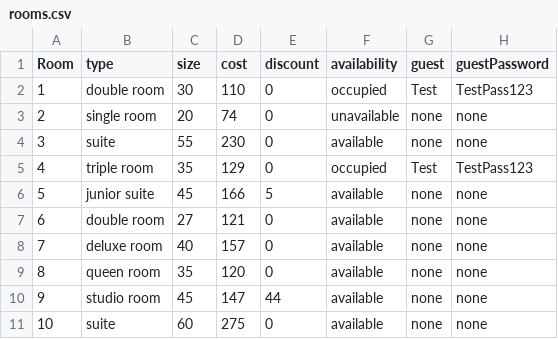
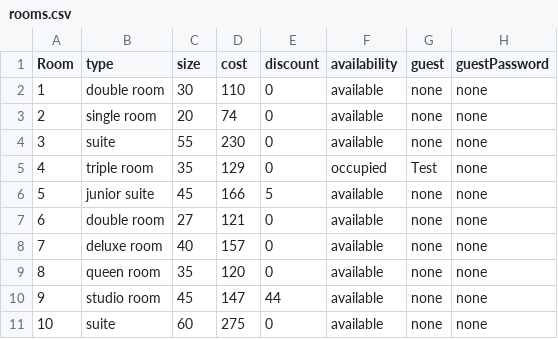
Before and after one commit to 23DP1DPale/Hotel_project_DPale, a CSV file: data/rooms.csv, drawn as a sheet.

```diff
--- a/data/rooms.csv
+++ b/data/rooms.csv
@@ -1,6 +1,6 @@
 Room, type, size, cost, discount, availability, guest, guestPassword
-1, double room, 30, 110, 0, occupied, Test, TestPass123
-2, single room, 20, 74, 0, unavailable, none, none
+1, double room, 30, 110, 0, available, none, none
+2, single room, 20, 74, 0, available, none, none
 3, suite, 55, 230, 0, available, none, none
-4, triple room, 35, 129, 0, occupied, Test, TestPass123
+4, triple room, 35, 129, 0, occupied, Test, none
 5, junior suite, 45, 166, 5, available, none, none
```
Also changed, not shown: 9 other files.
